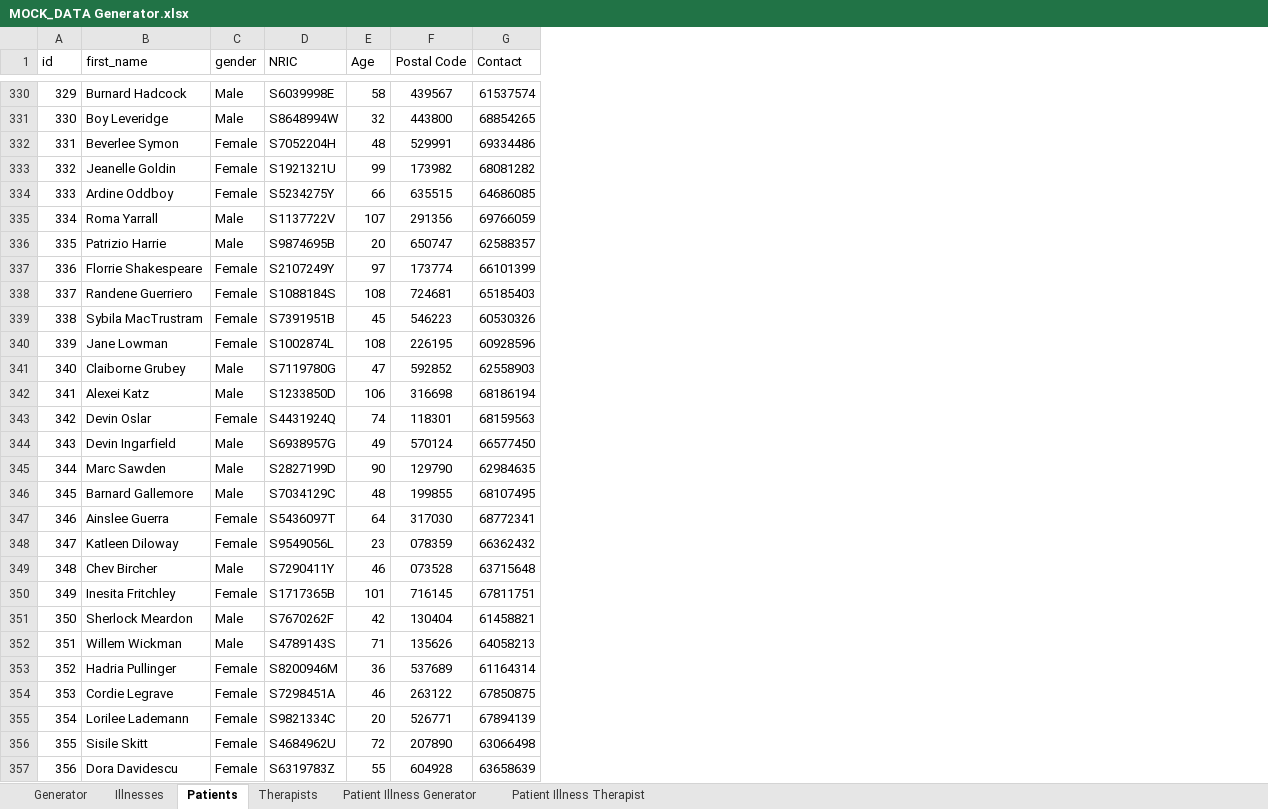
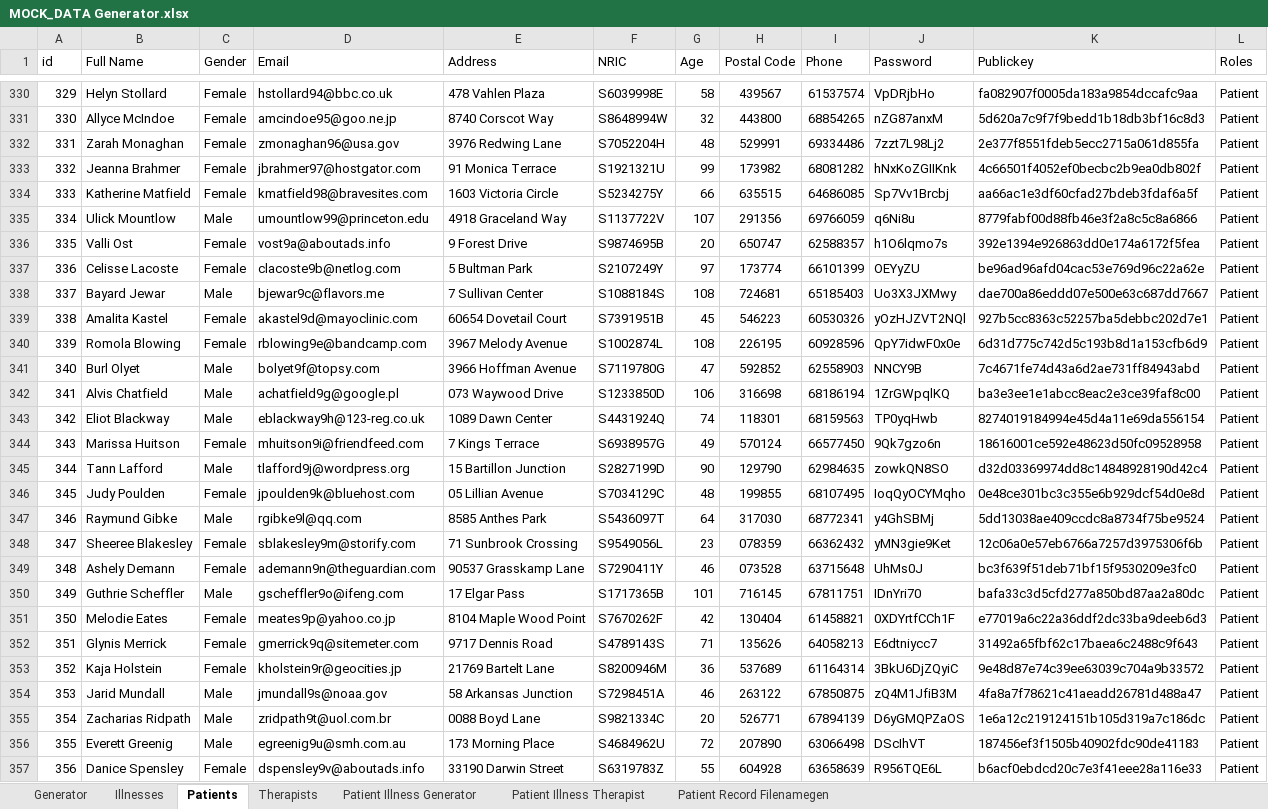
Before and after one commit to chilipadiboy/protect-PM-Lee-frontend, an Excel workbook: Mock Data/MOCK_DATA Generator.xlsx, sheet Patients, drawn as a sheet; only a part is shown, gaps mark what is left out; values as stored, in another font and other column widths than the file's, no borders; removed rows and columns are numbered as before the commit, all else as after; the diff covers the shown part only; the diff names each change by its address in the sheet, - before the commit and + after, or states it on an @@ line.

```diff
--- a/Mock Data/MOCK_DATA Generator.xlsx (sheet Patients)
+++ b/Mock Data/MOCK_DATA Generator.xlsx (sheet Patients)
+sheet tab: Patient Record Filenamegen
-column B (first_name), rows 330-357: Burnard Hadcock | Boy Leveridge | Beverlee Symon | Jeanelle Goldin | Ardine Oddboy | Roma Yarrall | Patrizio Harrie | Florrie Shakespeare | Randene Guerriero | Sybila MacTrustram | Jane Lowman | Claiborne Grubey | Alexei Katz | Devin Oslar | Devin Ingarfield | Marc Sawden | Barnard Gallemore | Ainslee Guerra | Katleen Diloway | Chev Bircher | Inesita Fritchley | Sherlock Meardon | Willem Wickman | Hadria Pullinger | Cordie Legrave | Lorilee Lademann | Sisile Skitt | Dora Davidescu
+column B (Full Name), rows 330-357: Helyn Stollard | Allyce McIndoe | Zarah Monaghan | Jeanna Brahmer | Katherine Matfield | Ulick Mountlow | Valli Ost | Celisse Lacoste | Bayard Jewar | Amalita Kastel | Romola Blowing | Burl Olyet | Alvis Chatfield | Eliot Blackway | Marissa Huitson | Tann Lafford | Judy Poulden | Raymund Gibke | Sheeree Blakesley | Ashely Demann | Guthrie Scheffler | Melodie Eates | Glynis Merrick | Kaja Holstein | Jarid Mundall | Zacharias Ridpath | Everett Greenig | Danice Spensley
+column D (Email), rows 330-357: hstollard94@bbc.co.uk | amcindoe95@goo.ne.jp | zmonaghan96@usa.gov | jbrahmer97@hostgator.com | kmatfield98@bravesites.com | umountlow99@princeton.edu | vost9a@aboutads.info | clacoste9b@netlog.com | bjewar9c@flavors.me | akastel9d@mayoclinic.com | rblowing9e@bandcamp.com | bolyet9f@topsy.com | achatfield9g@google.pl | eblackway9h@123-reg.co.uk | mhuitson9i@friendfeed.com | tlafford9j@wordpress.org | jpoulden9k@bluehost.com | rgibke9l@qq.com | sblakesley9m@storify.com | ademann9n@theguardian.com | gscheffler9o@ifeng.com | meates9p@yahoo.co.jp | gmerrick9q@sitemeter.com | kholstein9r@geocities.jp | jmundall9s@noaa.gov | zridpath9t@uol.com.br | egreenig9u@smh.com.au | dspensley9v@aboutads.info
+column E (Address), rows 330-357: 478 Vahlen Plaza | 8740 Corscot Way | 3976 Redwing Lane | 91 Monica Terrace | 1603 Victoria Circle | 4918 Graceland Way | 9 Forest Drive | 5 Bultman Park | 7 Sullivan Center | 60654 Dovetail Court | 3967 Melody Avenue | 3966 Hoffman Avenue | 073 Waywood Drive | 1089 Dawn Center | 7 Kings Terrace | 15 Bartillon Junction | 05 Lillian Avenue | 8585 Anthes Park | 71 Sunbrook Crossing | 90537 Grasskamp Lane | 17 Elgar Pass | 8104 Maple Wood Point | 9717 Dennis Road | 21769 Bartelt Lane | 58 Arkansas Junction | 0088 Boyd Lane | 173 Morning Place | 33190 Darwin Street
+column J (Password), rows 330-357: VpDRjbHo | nZG87anxM | 7zzt7L98Lj2 | hNxKoZGIIKnk | Sp7Vv1Brcbj | q6Ni8u | h1O6lqmo7s | OEYyZU | Uo3X3JXMwy | yOzHJZVT2NQl | QpY7idwF0x0e | NNCY9B | 1ZrGWpqlKQ | TP0yqHwb | 9Qk7gzo6n | zowkQN8SO | IoqQyOCYMqho | y4GhSBMj | yMN3gie9Ket | UhMs0J | IDnYri70 | 0XDYrtfCCh1F | E6dtniycc7 | 3BkU6DjZQyiC | zQ4M1JfiB3M | D6yGMQPZaOS | DScIhVT | R956TQE6L
+column K (Publickey), rows 330-357: fa082907f0005da183a9854dccafc9aa | 5d620a7c9f7f9bedd1b18db3bf16c8d3 | 2e377f8551fdeb5ecc2715a061d855fa | 4c66501f4052ef0becbc2b9ea0db802f | aa66ac1e3df60cfad27bdeb3fdaf6a5f | 8779fabf00d88fb46e3f2a8c5c8a6866 | 392e1394e926863dd0e174a6172f5fea | be96ad96afd04cac53e769d96c22a62e | dae700a86eddd07e500e63c687dd7667 | 927b5cc8363c52257ba5debbc202d7e1 | 6d31d775c742d5c193b8d1a153cfb6d9 | 7c4671fe74d43a6d2ae731ff84943abd | ba3e3ee1e1abcc8eac2e3ce39faf8c00 | 8274019184994e45d4a11e69da556154 | 18616001ce592e48623d50fc09528958 | d32d03369974dd8c14848928190d42c4 | 0e48ce301bc3c355e6b929dcf54d0e8d | 5dd13038ae409ccdc8a8734f75be9524 | 12c06a0e57eb6766a7257d3975306f6b | bc3f639f51deb71bf15f9530209e3fc0 | bafa33c3d5cfd277a850bd87aa2a80dc | e77019a6c22a36ddf2dc33ba9deeb6d3 | 31492a65fbf62c17baea6c2488c9f643 | 9e48d87e74c39ee63039c704a9b33572 | 4fa8a7f78621c41aeadd26781d488a47 | 1e6a12c219124151b105d319a7c186dc | 187456ef3f1505b40902fdc90de41183 | b6acf0ebdcd20c7e3f41eee28a116e33
+column L (Roles), rows 330-357: all Patient
-C1: gender
+C1: Gender
-I1: Contact
+I1: Phone
-C330:C331 (Gender): Male
+C330:C331 (Gender): Female
-C336 (Gender): Male
+C336 (Gender): Female
-C338 (Gender): Female
+C338 (Gender): Male
-C343 (Gender): Female
+C343 (Gender): Male
-C344 (Gender): Male
+C344 (Gender): Female
-C346 (Gender): Male
+C346 (Gender): Female
-C347 (Gender): Female
+C347 (Gender): Male
-C349 (Gender): Male
+C349 (Gender): Female
-C350 (Gender): Female
+C350 (Gender): Male
-C351:C352 (Gender): Male
+C351:C352 (Gender): Female
-C354:C356 (Gender): Female
+C354:C356 (Gender): Male
```
Also changed, not shown: 454 edited cells elsewhere in this sheet, sheet Patient Illness Generator, sheet Generator, sheet Therapists, formulas that keep their value, 2 other files.
